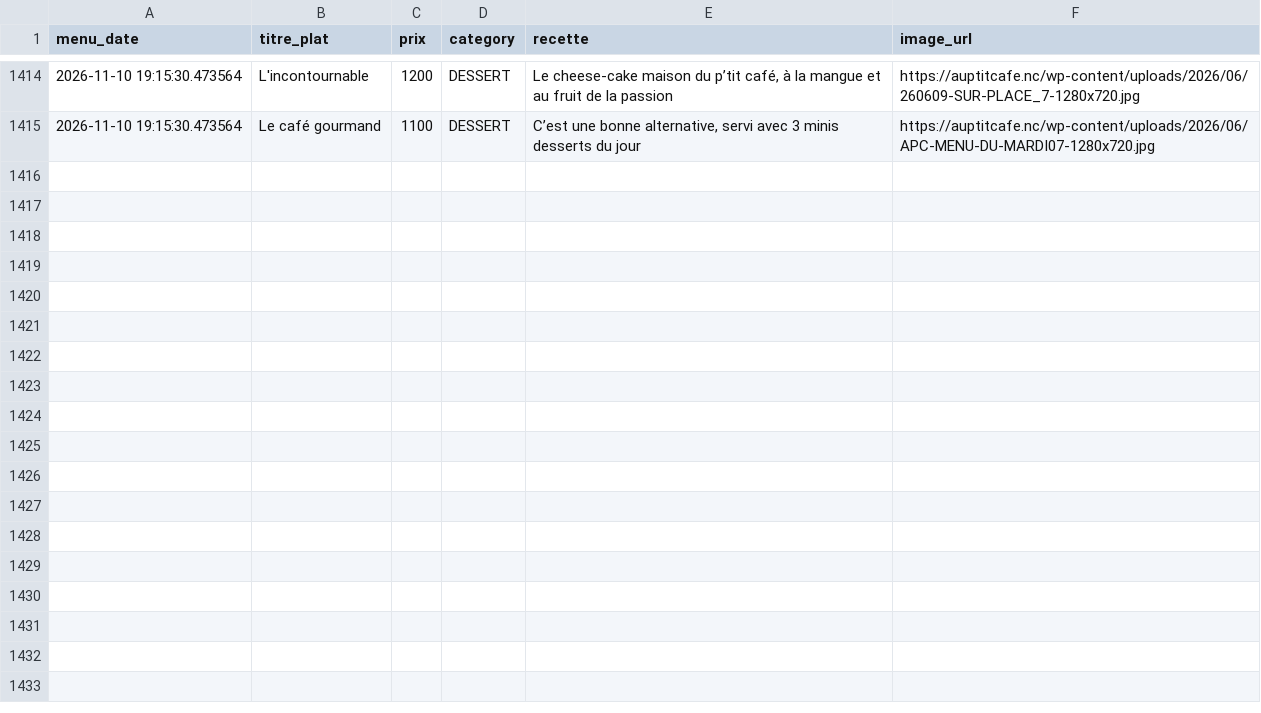
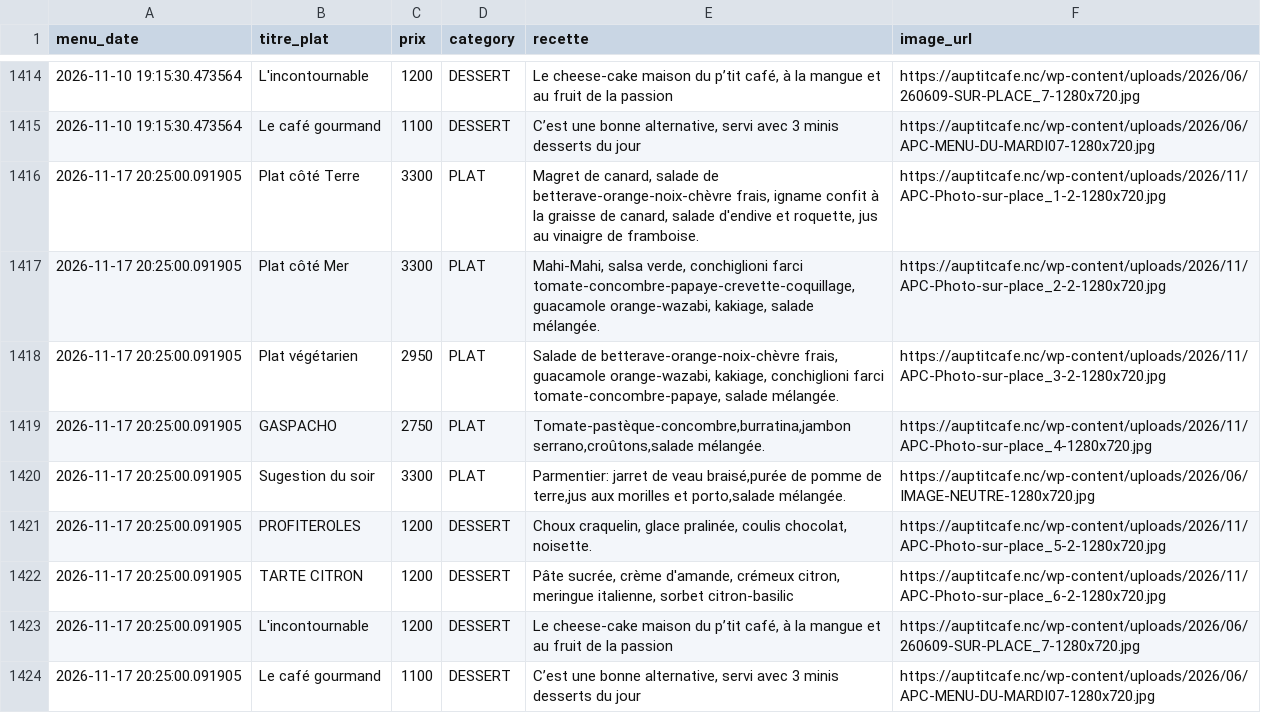
Before and after one commit to adriens/auptitcafe-data, a CSV file: data/menus_hist.csv, drawn as a sheet; only a part is shown, gaps mark what is left out; the diff names each change by its address in the sheet, - before the commit and + after, or states it on an @@ line.

Commit message:
🔁 Daily snapshot des menus 📜, cf #1

```diff
--- a/data/menus_hist.csv
+++ b/data/menus_hist.csv
+row 1416: 2026-11-17 20:25:00.091905 | Plat côté Terre | 3300 | PLAT | Magret de canard, salade de betterave-orange-noix-chèvre frais, igname confit à la graisse de canard, salade d'endive et roquette, jus au vinaigre de framboise. | https://auptitcafe.nc/wp-content/uploads/2026/11/APC-Photo-sur-place_1-2-1280x720.jpg
+row 1417: 2026-11-17 20:25:00.091905 | Plat côté Mer | 3300 | PLAT | Mahi-Mahi, salsa verde, conchiglioni farci tomate-concombre-papaye-crevette-coquillage, guacamole orange-wazabi, kakiage, salade mélangée. | https://auptitcafe.nc/wp-content/uploads/2026/11/APC-Photo-sur-place_2-2-1280x720.jpg
+row 1418: 2026-11-17 20:25:00.091905 | Plat végétarien | 2950 | PLAT | Salade de betterave-orange-noix-chèvre frais, guacamole orange-wazabi, kakiage, conchiglioni farci tomate-concombre-papaye, salade mélangée. | https://auptitcafe.nc/wp-content/uploads/2026/11/APC-Photo-sur-place_3-2-1280x720.jpg
+row 1419: 2026-11-17 20:25:00.091905 | GASPACHO | 2750 | PLAT | Tomate-pastèque-concombre,burratina,jambon serrano,croûtons,salade mélangée. | https://auptitcafe.nc/wp-content/uploads/2026/11/APC-Photo-sur-place_4-1280x720.jpg
+row 1420: 2026-11-17 20:25:00.091905 | Sugestion du soir | 3300 | PLAT | Parmentier: jarret de veau braisé,purée de pomme de terre,jus aux morilles et porto,salade mélangée. | https://auptitcafe.nc/wp-content/uploads/2026/06/IMAGE-NEUTRE-1280x720.jpg
+row 1421: 2026-11-17 20:25:00.091905 | PROFITEROLES | 1200 | DESSERT | Choux craquelin, glace pralinée, coulis chocolat, noisette. | https://auptitcafe.nc/wp-content/uploads/2026/11/APC-Photo-sur-place_5-2-1280x720.jpg
+row 1422: 2026-11-17 20:25:00.091905 | TARTE CITRON | 1200 | DESSERT | Pâte sucrée, crème d'amande, crémeux citron, meringue italienne, sorbet citron-basilic | https://auptitcafe.nc/wp-content/uploads/2026/11/APC-Photo-sur-place_6-2-1280x720.jpg
+row 1423: 2026-11-17 20:25:00.091905 | L'incontournable | 1200 | DESSERT | Le cheese-cake maison du p’tit café, à la mangue et au fruit de la passion | https://auptitcafe.nc/wp-content/uploads/2026/06/260609-SUR-PLACE_7-1280x720.jpg
+row 1424: 2026-11-17 20:25:00.091905 | Le café gourmand | 1100 | DESSERT | C’est une bonne alternative, servi avec 3 minis desserts du jour | https://auptitcafe.nc/wp-content/uploads/2026/06/APC-MENU-DU-MARDI07-1280x720.jpg
```
Also changed, not shown: data/current_menus.csv, data/current_menus_headers.csv.
